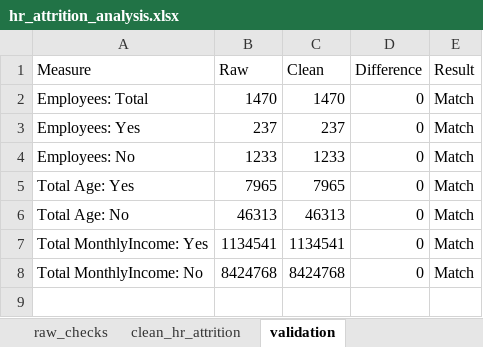
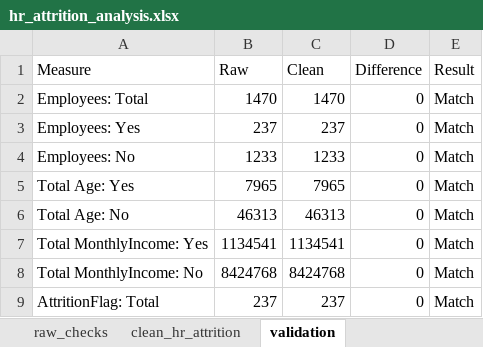
Before and after one commit to HonourJAH/hr-attrition-analysis, an Excel workbook: workbook/hr_attrition_analysis.xlsx, sheet validation, drawn as a sheet; values as stored, in another font and other column widths than the file's, no borders; the diff names each change by its address in the sheet, - before the commit and + after, or states it on an @@ line.

Commit message:
Add AttritionFlag decision and update baseline column count

```diff
--- a/workbook/hr_attrition_analysis.xlsx (sheet validation)
+++ b/workbook/hr_attrition_analysis.xlsx (sheet validation)
+row 9: AttritionFlag: Total | 237 | 237 | 0 | Match
```
Also changed, not shown: sheet clean_hr_attrition.
